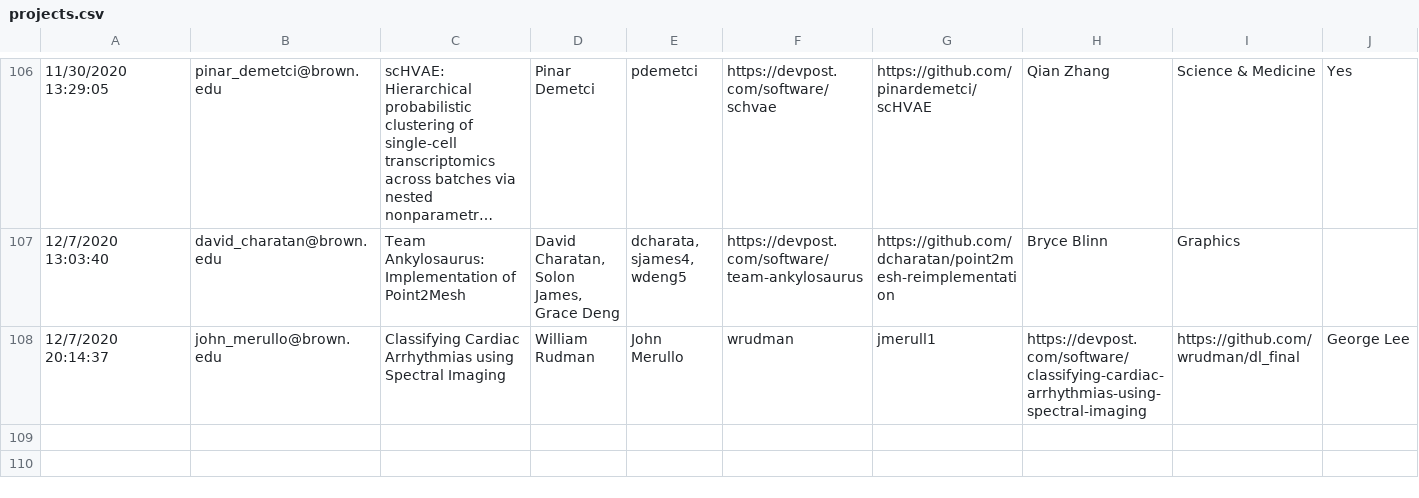
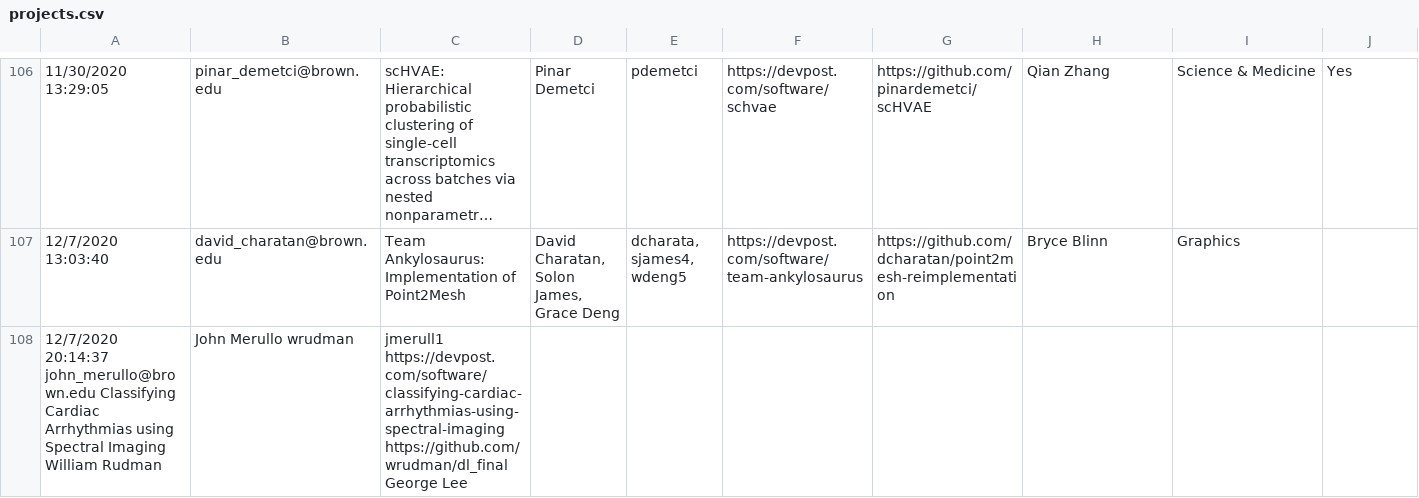
Before and after one commit to Brown-Deep-Learning/dl-website-f22, a CSV file: dlday/projects.csv, drawn as a sheet; only a part is shown, gaps mark what is left out; long unchanged cells end in …; removed rows and columns are numbered as before the commit, all else as after; the diff names each change by its address in the sheet, - before the commit and + after, or states it on an @@ line.

Commit message:
Update projects.csv

```diff
--- a/dlday/projects.csv
+++ b/dlday/projects.csv
-row 108: 12/7/2020 20:14:37 | john_merullo@brown.edu | Classifying Cardiac Arrhythmias using Spectral Imaging | William Rudman | John Merullo | wrudman | jmerull1 | https://devpost.com/software/classifying-cardiac-arrhythmias-using-spectral-imaging | https://github.com/wrudman/dl_final | George Lee
+row 108: 12/7/2020 20:14:37 john_merullo@brown.edu Classifying Cardiac Arrhythmias using Spectral Imaging William Rudman | John Merullo wrudman | jmerull1 https://devpost.com/software/classifying-cardiac-arrhythmias-using-spectral-imaging https://github.com/wrudman/dl_final George Lee
```
